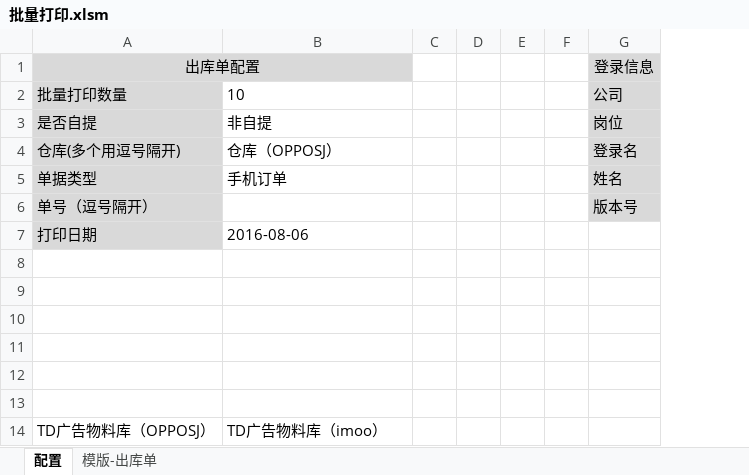
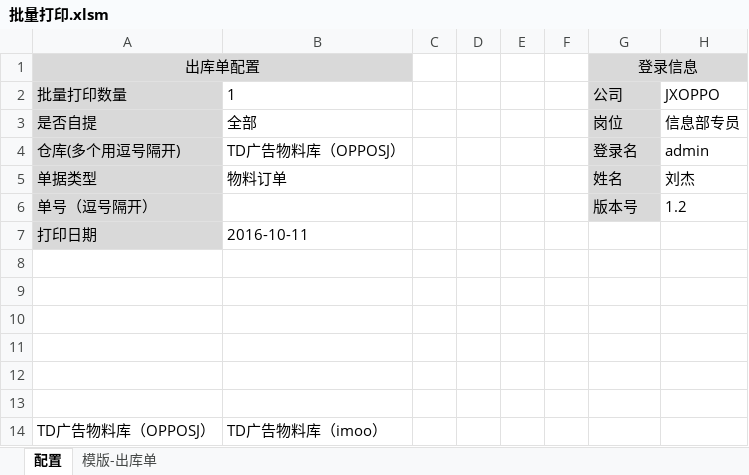
Before and after one commit to xiaerbanee/dlsmonastery, an Excel workbook: doc/批量打印.xlsm, sheet 配置, drawn as a sheet; only a part is shown; values as stored, in another font and other column widths than the file's, no borders; charts and pictures not drawn; the diff names each change by its address in the sheet, - before the commit and + after, or states it on an @@ line.

```diff
--- a/doc/批量打印.xlsm (sheet 配置)
+++ b/doc/批量打印.xlsm (sheet 配置)
+column H, rows 2-6: JXOPPO | 信息部专员 | admin | 刘杰 | 1.2
+G1:H1 merged
-B2: 10
+B2: 1
-B3: 非自提
+B3: 全部
-B4: 仓库（OPPOSJ）
+B4: TD广告物料库（OPPOSJ）
-B5: 手机订单
+B5: 物料订单
-B7: 2016-08-06
+B7: 2016-10-11
```
Also changed, not shown: sheet 模版-出库单, charts or pictures, 3 other files.
